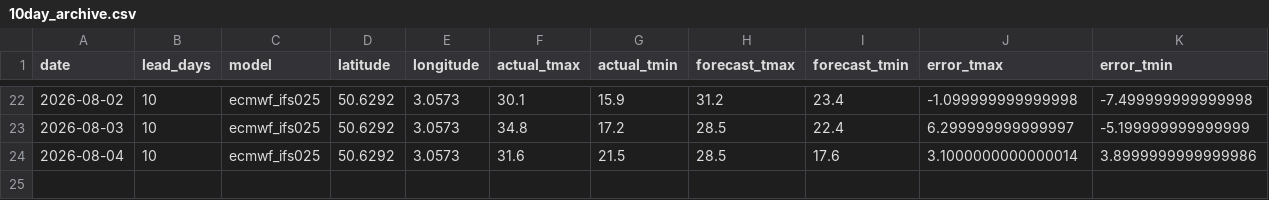
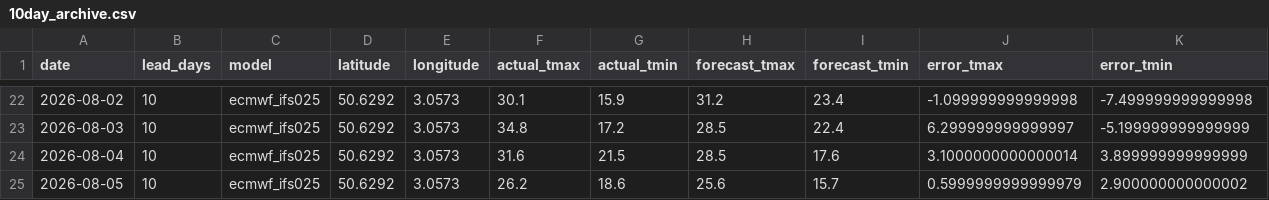
Before and after one commit to oleksiimisiura/ForecastDrift, a CSV file: data/lille/10day_archive.csv, drawn as a sheet; only a part is shown, gaps mark what is left out.

```diff
--- a/data/lille/10day_archive.csv
+++ b/data/lille/10day_archive.csv
@@ -23,2 +23,3 @@ date,lead_days,model,latitude,longitude,actual_tmax,actual_tmin,forecast_tmax,fo
 2026-08-03,10,ecmwf_ifs025,50.6292,3.0573,34.8,17.2,28.5,22.4,6.299999999999997,-5.199999999999999
-2026-08-04,10,ecmwf_ifs025,50.6292,3.0573,31.6,21.5,28.5,17.6,3.1000000000000014,3.8999999999999986
+2026-08-04,10,ecmwf_ifs025,50.6292,3.0573,31.6,21.5,28.5,17.6,3.1000000000000014,3.899999999999999
+2026-08-05,10,ecmwf_ifs025,50.6292,3.0573,26.2,18.6,25.6,15.7,0.5999999999999979,2.900000000000002
```
Also changed, not shown: data/bordeaux/10day_archive.csv, data/lyon/10day_archive.csv, 24 other files.
